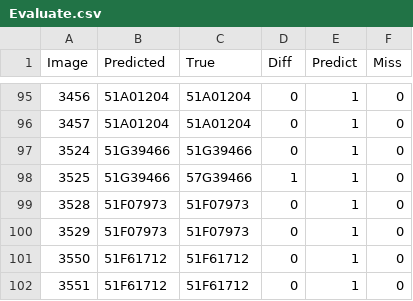
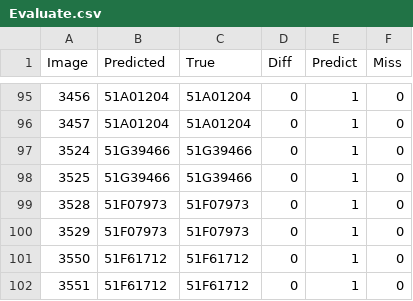
Before and after one commit to trucni2005/PBL_license-plate-recognition, a CSV file: Evaluate.csv, drawn as a sheet; only a part is shown, gaps mark what is left out.

```diff
--- a/Evaluate.csv
+++ b/Evaluate.csv
@@ -97,3 +97,3 @@ Image,Predicted,True,Diff,Predict,Miss
 3524,51G39466,51G39466,0,1,0
-3525,51G39466,57G39466,1,1,0
+3525,51G39466,51G39466,0,1,0
 3528,51F07973,51F07973,0,1,0
```
Also changed, not shown: true_output.csv, 3 other files.
